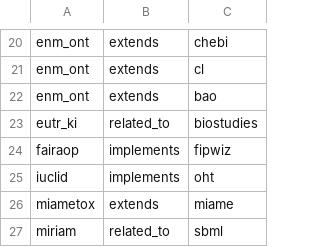
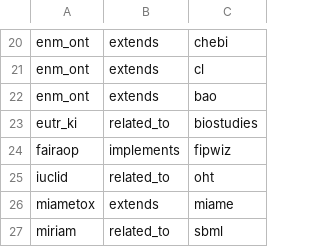
Before and after one commit to johannehouweling/FAIR-implementation-ecosystem-toxicology-timeline, a CSV file: relations.csv, drawn as a sheet; only a part is shown, gaps mark what is left out.

```diff
--- a/relations.csv
+++ b/relations.csv
@@ -24,3 +24,3 @@ eutr_ki,related_to,biostudies
 fairaop,implements,fipwiz
-iuclid,implements,oht
+iuclid,related_to,oht
 miametox,extends,miame
```
Also changed, not shown: resources.csv, 2 other files.
